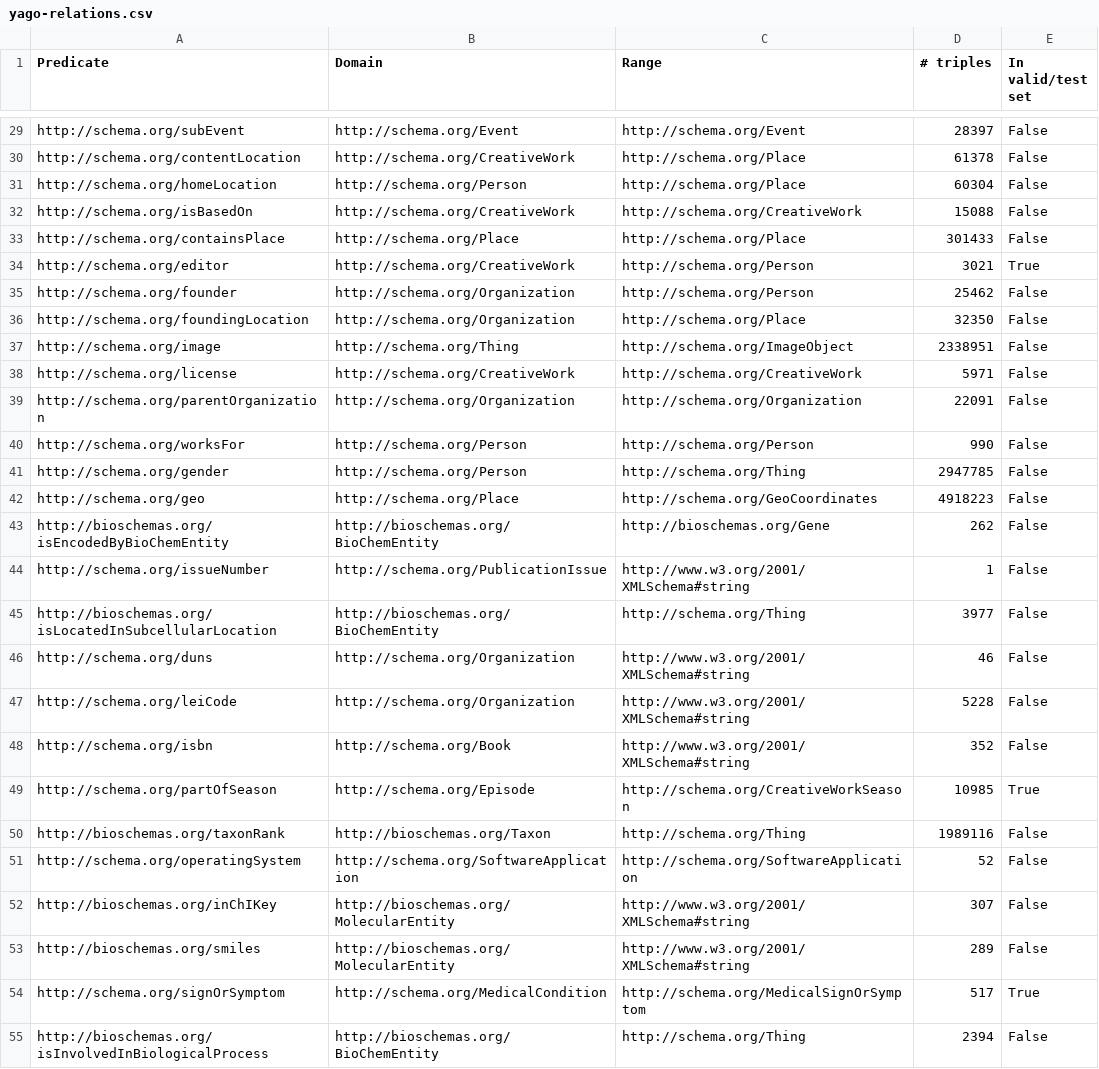
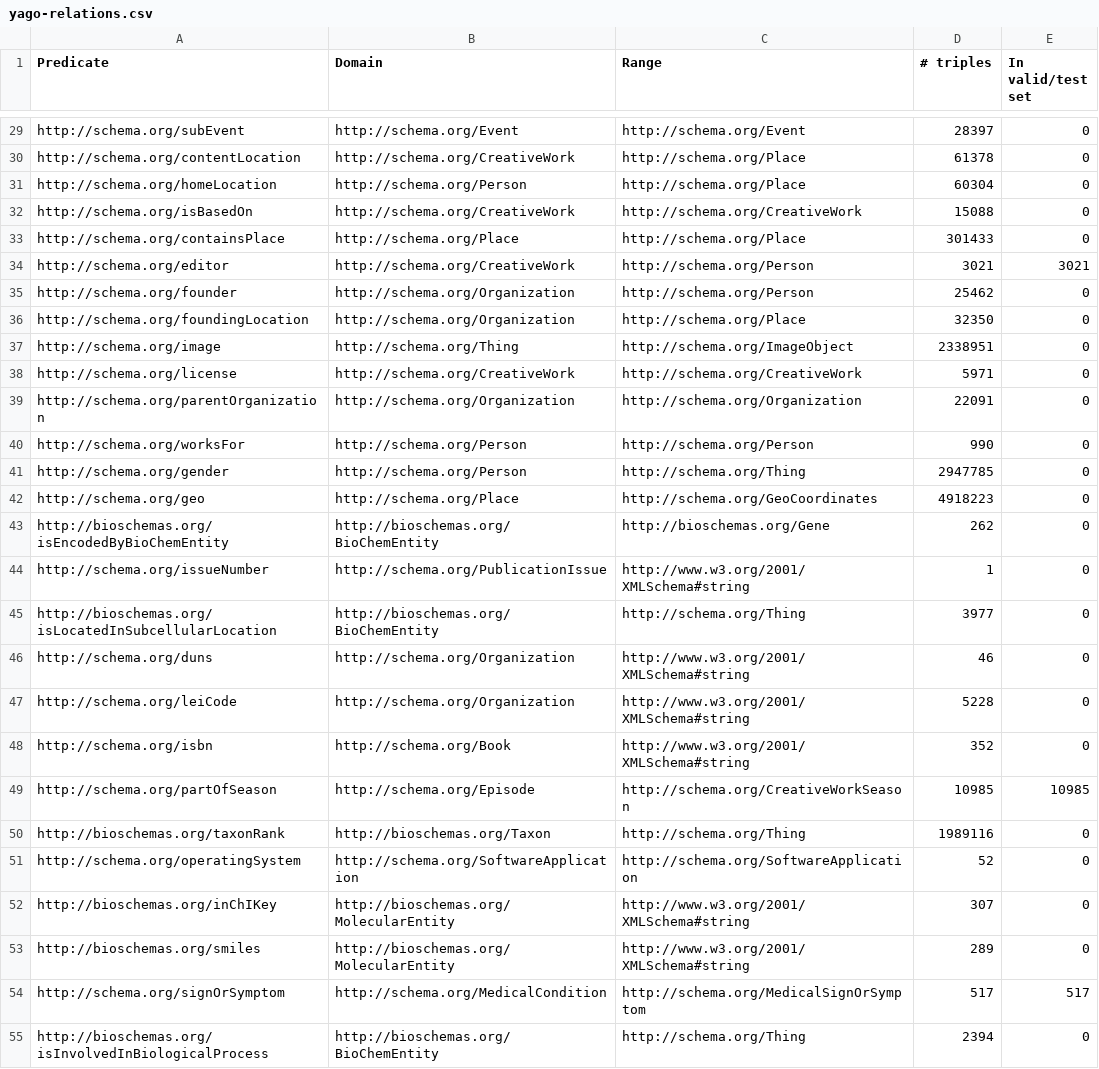
Before and after one commit to pmonnin/YAGO4-LP, a CSV file: YAGO4-44k/yago-relations.csv, drawn as a sheet; only a part is shown, gaps mark what is left out; the diff covers the shown part only; the diff names each change by its address in the sheet, - before the commit and + after, or states it on an @@ line.

```diff
--- a/YAGO4-44k/yago-relations.csv
+++ b/YAGO4-44k/yago-relations.csv
-E29:E33 (In valid/test set): False
+E29:E33 (In valid/test set): 0
-E34 (In valid/test set): True
+E34 (In valid/test set): 3021
-E35:E48 (In valid/test set): False
+E35:E48 (In valid/test set): 0
-E49 (In valid/test set): True
+E49 (In valid/test set): 10985
-E50:E53 (In valid/test set): False
+E50:E53 (In valid/test set): 0
-E54 (In valid/test set): True
+E54 (In valid/test set): 517
-E55 (In valid/test set): False
+E55 (In valid/test set): 0
```
Also changed, not shown: 62 edited cells elsewhere in this file, YAGO4-22k/yago-relations.csv, 2 other files.
